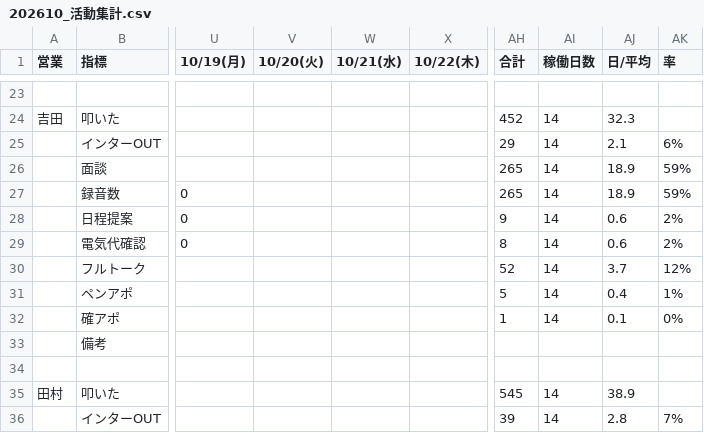
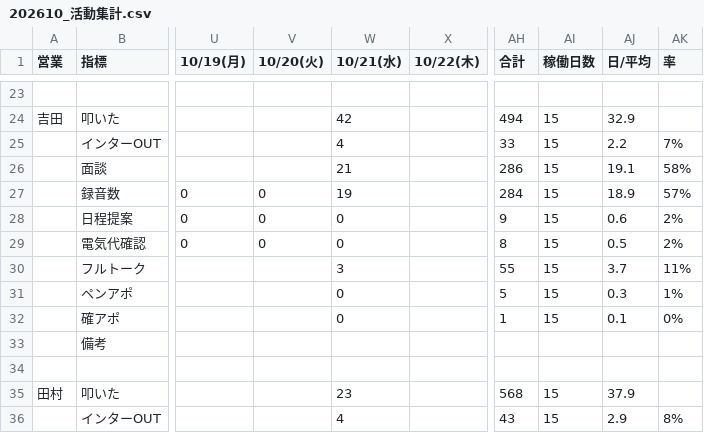
Before and after one commit to shuhei-mori/eiko-report, a CSV file: 202610_活動集計.csv, drawn as a sheet; only a part is shown, gaps mark what is left out; the diff covers the shown part only; the diff names each change by its address in the sheet, - before the commit and + after, or states it on an @@ line.

```diff
--- a/202610_活動集計.csv
+++ b/202610_活動集計.csv
-W24 (10/21(水)): (empty)
+W24 (10/21(水)): 42
-AH24 (合計): 452
+AH24 (合計): 494
-AI24:AI32 (稼働日数): 14
+AI24:AI32 (稼働日数): 15
-AJ24 (日/平均): 32.3
+AJ24 (日/平均): 32.9
-W25 (10/21(水)): (empty)
+W25 (10/21(水)): 4
-AH25 (合計): 29
+AH25 (合計): 33
-AJ25 (日/平均): 2.1
+AJ25 (日/平均): 2.2
-AK25 (率): 6%
+AK25 (率): 7%
-W26 (10/21(水)): (empty)
+W26 (10/21(水)): 21
-AH26 (合計): 265
+AH26 (合計): 286
-AJ26 (日/平均): 18.9
+AJ26 (日/平均): 19.1
-AK26 (率): 59%
+AK26 (率): 58%
-V27:V29 (10/20(火)): (empty)
+V27:V29 (10/20(火)): 0
-W27 (10/21(水)): (empty)
+W27 (10/21(水)): 19
-AH27 (合計): 265
+AH27 (合計): 284
-AK27 (率): 59%
+AK27 (率): 57%
-W28:W29 (10/21(水)): (empty)
+W28:W29 (10/21(水)): 0
-AJ29 (日/平均): 0.6
+AJ29 (日/平均): 0.5
-W30 (10/21(水)): (empty)
+W30 (10/21(水)): 3
-AH30 (合計): 52
+AH30 (合計): 55
-AK30 (率): 12%
+AK30 (率): 11%
-W31:W32 (10/21(水)): (empty)
+W31:W32 (10/21(水)): 0
-AJ31 (日/平均): 0.4
+AJ31 (日/平均): 0.3
-W35 (10/21(水)): (empty)
+W35 (10/21(水)): 23
-AH35 (合計): 545
+AH35 (合計): 568
-AI35:AI36 (稼働日数): 14
+AI35:AI36 (稼働日数): 15
-AJ35 (日/平均): 38.9
+AJ35 (日/平均): 37.9
-W36 (10/21(水)): (empty)
+W36 (10/21(水)): 4
-AH36 (合計): 39
+AH36 (合計): 43
-AJ36 (日/平均): 2.8
+AJ36 (日/平均): 2.9
-AK36 (率): 7%
+AK36 (率): 8%
```
Also changed, not shown: 85 edited cells elsewhere in this file, 202610_活動集計_逆.csv, katsudou.csv, 13 other files.
